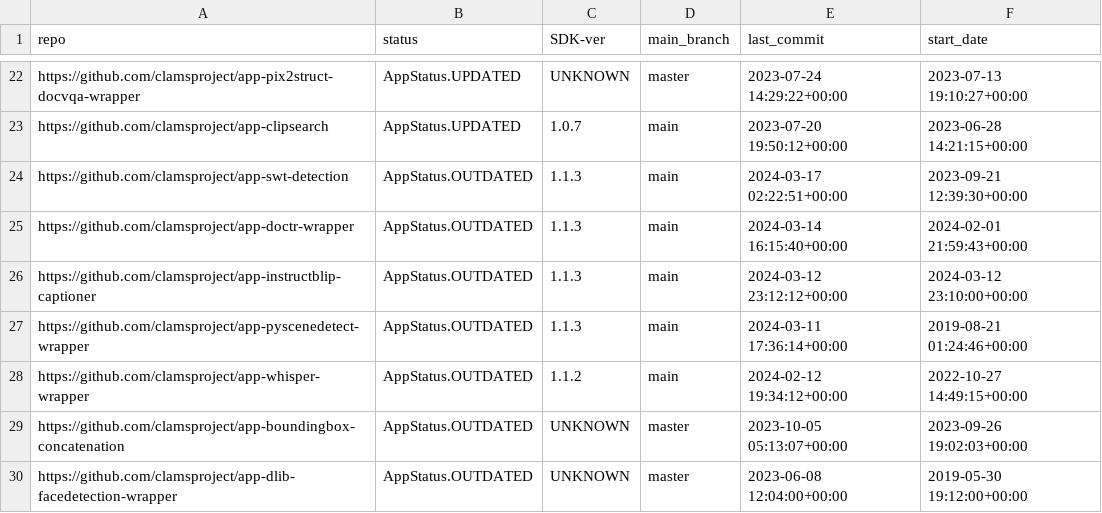
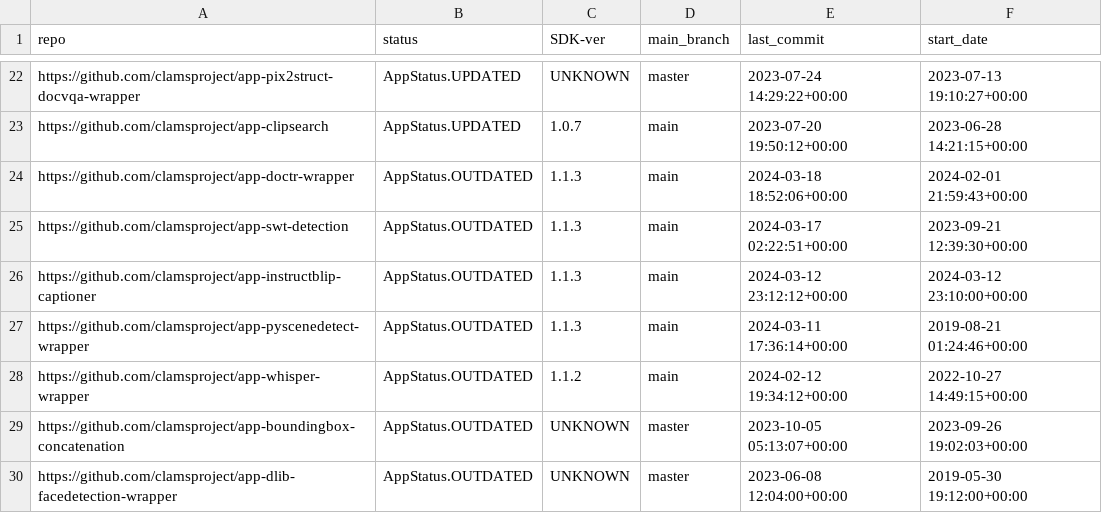
Before and after one commit to keighrim/ghactions-tester, a CSV file: clams-apps-repos.csv, drawn as a sheet; only a part is shown, gaps mark what is left out; removed rows and columns are numbered as before the commit, all else as after; the diff names each change by its address in the sheet, - before the commit and + after, or states it on an @@ line.

Commit message:
updating app development dashboard file

```diff
--- a/clams-apps-repos.csv
+++ b/clams-apps-repos.csv
+row 24: https://github.com/clamsproject/app-doctr-wrapper | AppStatus.OUTDATED | 1.1.3 | main | 2024-03-18 18:52:06+00:00 | 2024-02-01 21:59:43+00:00
-row 25: https://github.com/clamsproject/app-doctr-wrapper | AppStatus.OUTDATED | 1.1.3 | main | 2024-03-14 16:15:40+00:00 | 2024-02-01 21:59:43+00:00
```
